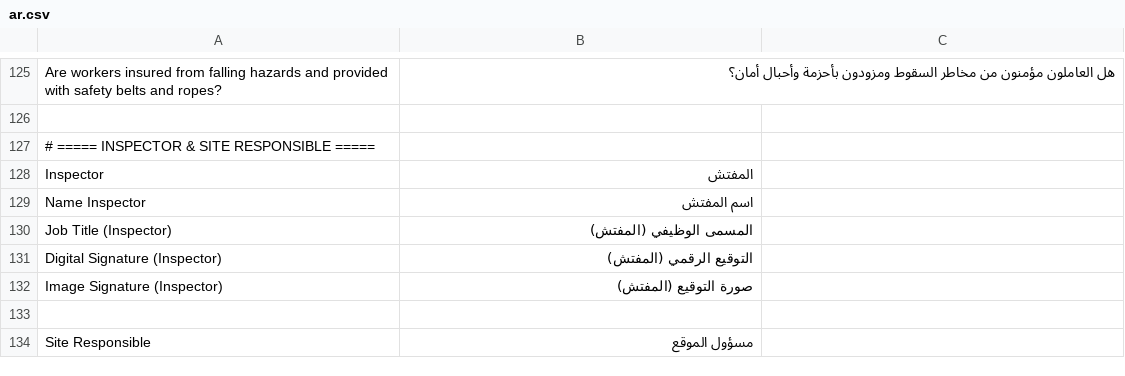
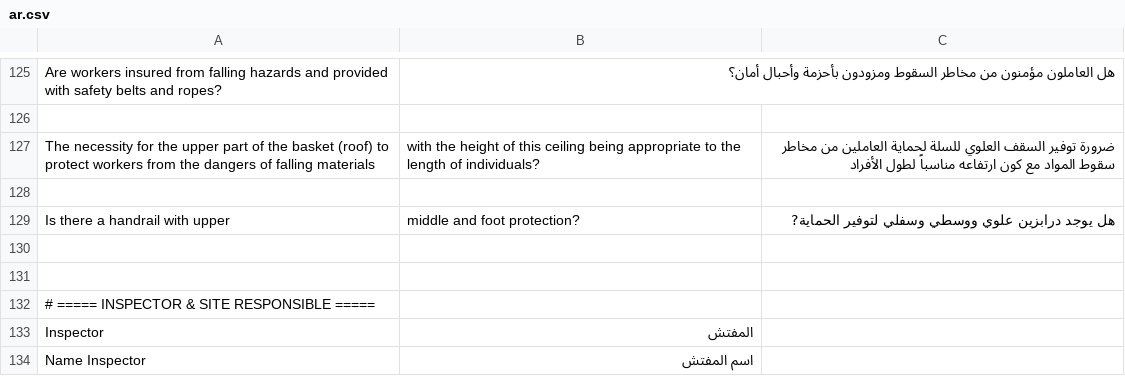
Before and after one commit to mostafael3ref/health_safety, a CSV file: health_safety/translations/ar.csv, drawn as a sheet; only a part is shown, gaps mark what is left out; the shorter side is filled out with more unchanged rows; the diff names each change by its address in the sheet, - before the commit and + after, or states it on an @@ line.

Commit message:
Update7 ar.csv

```diff
--- a/health_safety/translations/ar.csv
+++ b/health_safety/translations/ar.csv
+row 127: The necessity for the upper part of the basket (roof) to protect workers from the dangers of falling materials | with the height of this ceiling being appropriate to the length of individuals? | ضرورة توفير السقف العلوي للسلة لحماية العاملين من مخاطر سقوط المواد مع كون ارتفاعه مناسباً لطول الأفراد
+row 128: (empty)
+row 129: Is there a handrail with upper | middle and foot protection? | هل يوجد درابزين علوي ووسطي وسفلي لتوفير الحماية?
+row 130: (empty)
+row 131: (empty)
```
